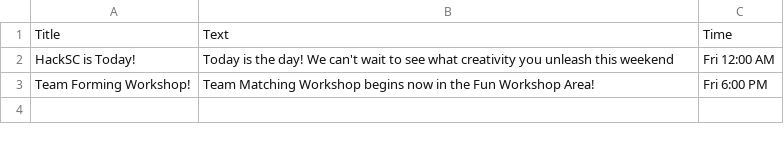
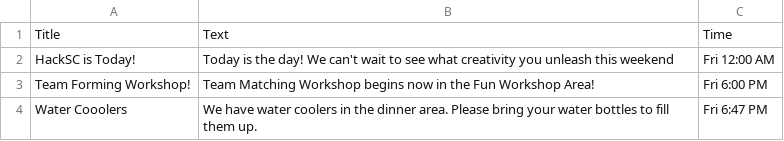
Before and after one commit to HackSC/live-2019, a CSV file: static/announcements.csv, drawn as a sheet.

Commit message:
Update announcements

```diff
--- a/static/announcements.csv
+++ b/static/announcements.csv
@@ -3 +3,2 @@
 "Team Forming Workshop!", "Team Matching Workshop begins now in the Fun Workshop Area!","Fri 6:00 PM"
+"Water Cooolers", "We have water coolers in the dinner area. Please bring your water bottles to fill them up.","Fri 6:47 PM"
```
